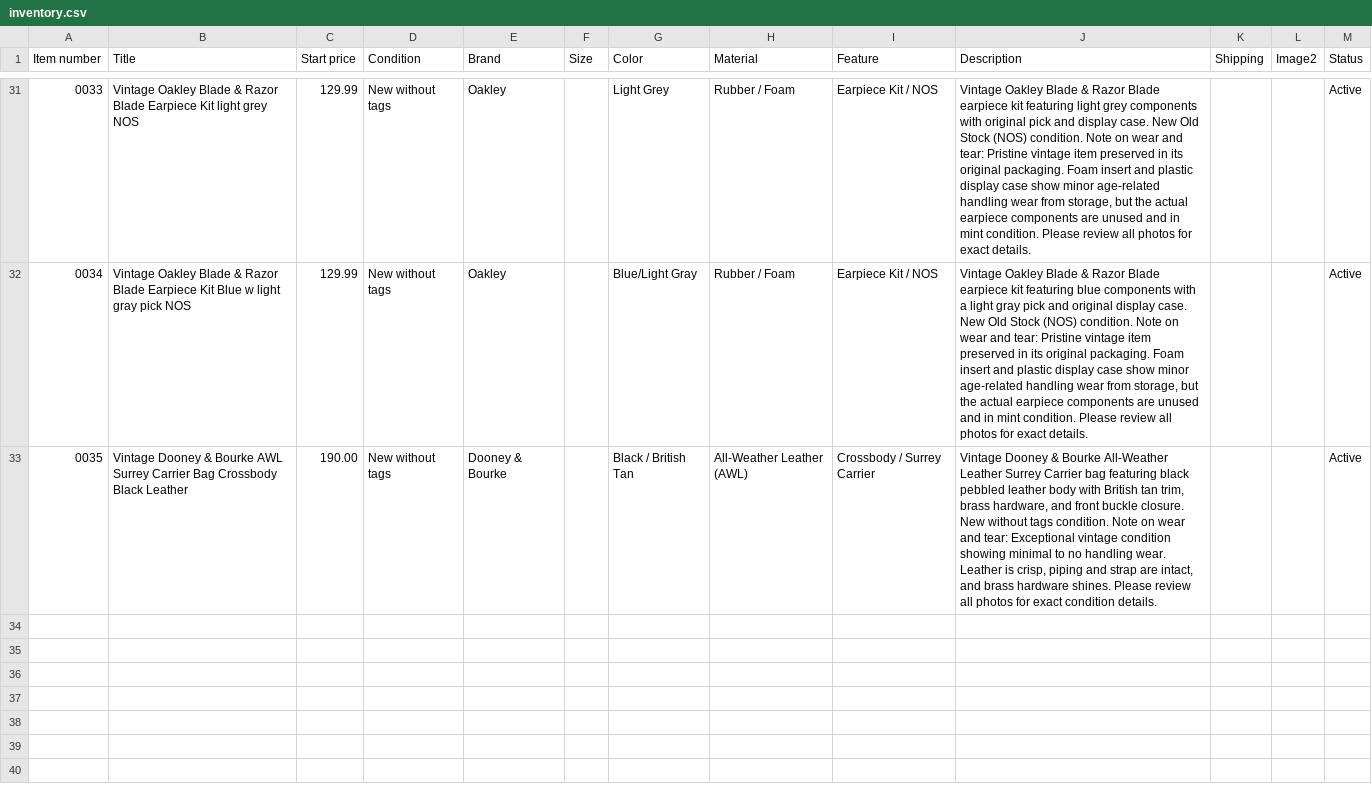
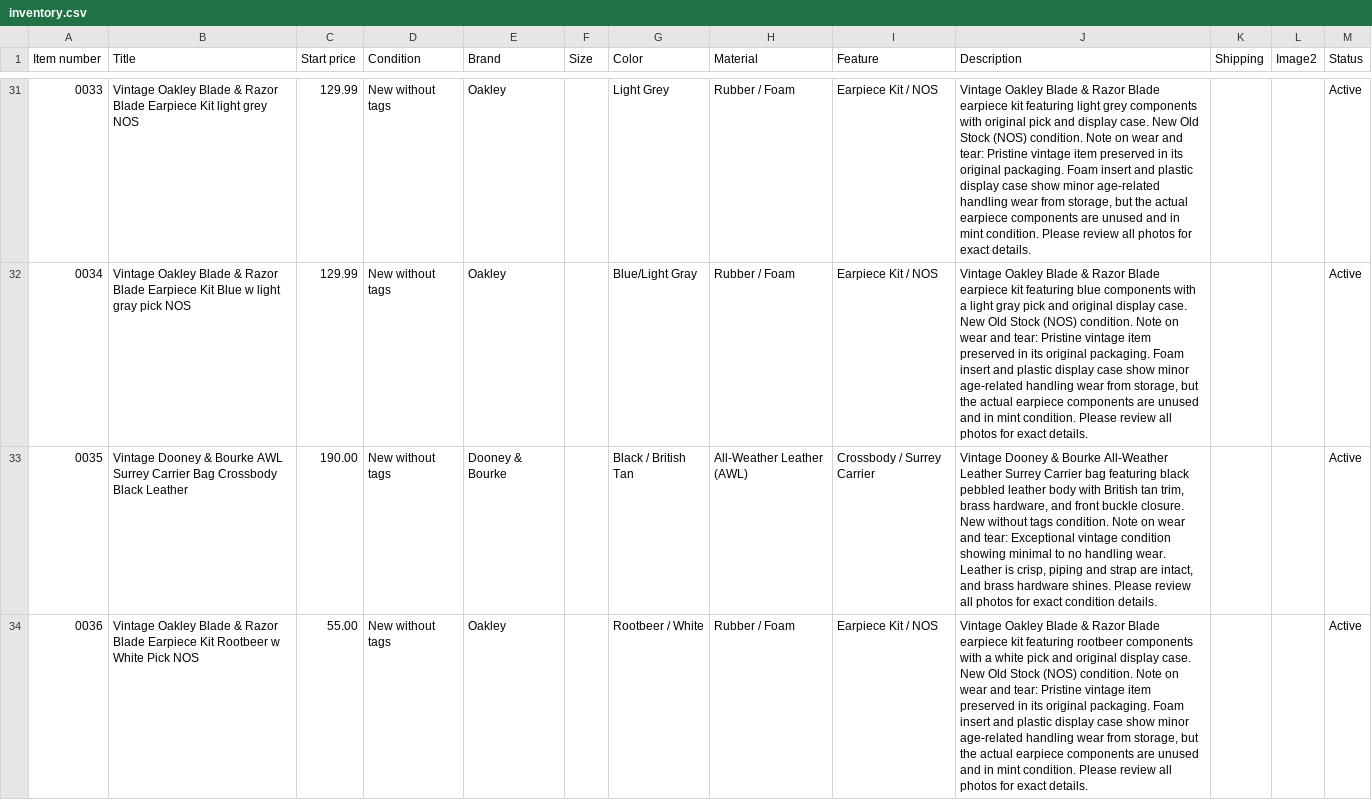
Before and after one commit to jld-bit/poppyseedla-hub, a CSV file: inventory.csv, drawn as a sheet; only a part is shown, gaps mark what is left out; the diff names each change by its address in the sheet, - before the commit and + after, or states it on an @@ line.

Commit message:
Add new Oakley earpiece kit to inventory

```diff
--- a/inventory.csv
+++ b/inventory.csv
+row 34: 0036 | Vintage Oakley Blade & Razor Blade Earpiece Kit Rootbeer w White Pick NOS | 55.00 | New without tags | Oakley |  | Rootbeer / White | Rubber / Foam | Earpiece Kit / NOS | Vintage Oakley Blade & Razor Blade earpiece kit featuring rootbeer components with a white pick and original display case. New Old Stock (NOS) condition. Note on wear and tear: Pristine vintage item preserved in its original packaging. Foam insert and plastic display case show minor age-related handling wear from storage, but the actual earpiece components are unused and in mint condition. Please review all photos for exact details. |  |  | Active
```
